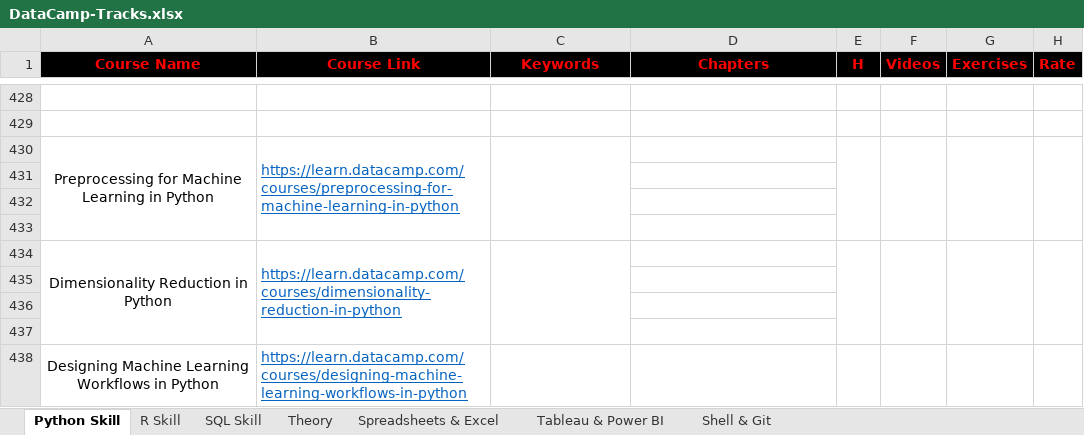
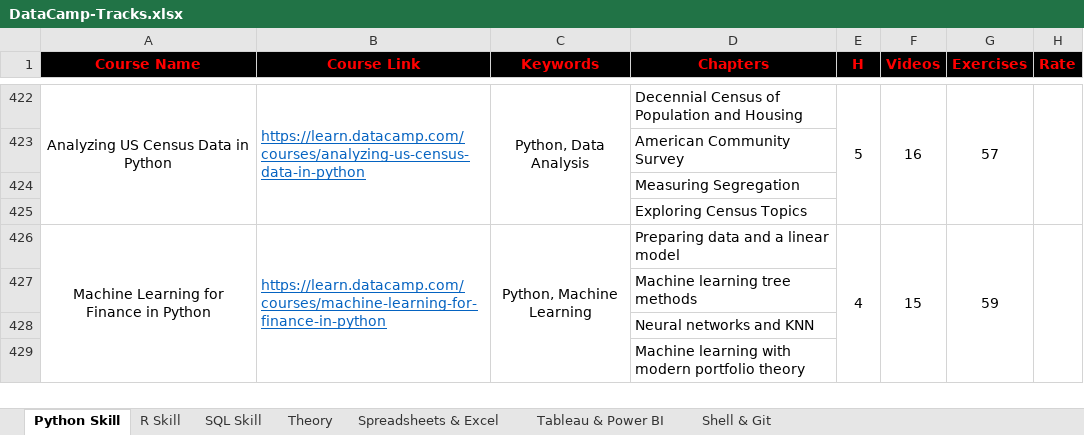
Before and after one commit to liliansteven/Data-Science-Case-Studies, an Excel workbook: DataCamp-Tracks.xlsx, sheet Python Skill, drawn as a sheet; only a part is shown, gaps mark what is left out; values as stored, in another font and other column widths than the file's, no borders; removed rows and columns are numbered as before the commit, all else as after; the diff covers the shown part only; the diff names each change by its address in the sheet, - before the commit and + after, or states it on an @@ line.

Commit message:
Update DataCamp-Tracks.xlsx

```diff
--- a/DataCamp-Tracks.xlsx (sheet Python Skill)
+++ b/DataCamp-Tracks.xlsx (sheet Python Skill)
-row 422: (empty)
+row 422: Analyzing US Census Data in Python | https://learn.datacamp.com/courses/analyzing-us-census-data-in-python | Python, Data Analysis | Decennial Census of Population and Housing | 5 | 16 | 57
+A422:A425 merged
+B422:B425 merged
+C422:C425 merged
+E422:E425 merged
+F422:F425 merged
+G422:G425 merged
+H422:H425 merged
-D423 (Chapters): (empty)
+D423 (Chapters): American Community Survey
-row 430: Preprocessing for Machine Learning in Python | https://learn.datacamp.com/courses/preprocessing-for-machine-learning-in-python
-D424 (Chapters): (empty)
+D424 (Chapters): Measuring Segregation
-D425 (Chapters): (empty)
+D425 (Chapters): Exploring Census Topics
-row 426: (empty)
+row 426: Machine Learning for Finance in Python | https://learn.datacamp.com/courses/machine-learning-for-finance-in-python | Python, Machine Learning | Preparing data and a linear model | 4 | 15 | 59
+A426:A429 merged
+B426:B429 merged
+C426:C429 merged
+E426:E429 merged
+F426:F429 merged
+G426:G429 merged
+H426:H429 merged
-row 434: Dimensionality Reduction in Python | https://learn.datacamp.com/courses/dimensionality-reduction-in-python
-D427 (Chapters): (empty)
+D427 (Chapters): Machine learning tree methods
-D428 (Chapters): (empty)
+D428 (Chapters): Neural networks and KNN
-D429 (Chapters): (empty)
+D429 (Chapters): Machine learning with modern portfolio theory
-row 438: Designing Machine Learning Workflows in Python | https://learn.datacamp.com/courses/designing-machine-learning-workflows-in-python
```
Also changed, not shown: 13 added rows, 9 removed rows, 70 edited cells and merged cells elsewhere in this sheet.
